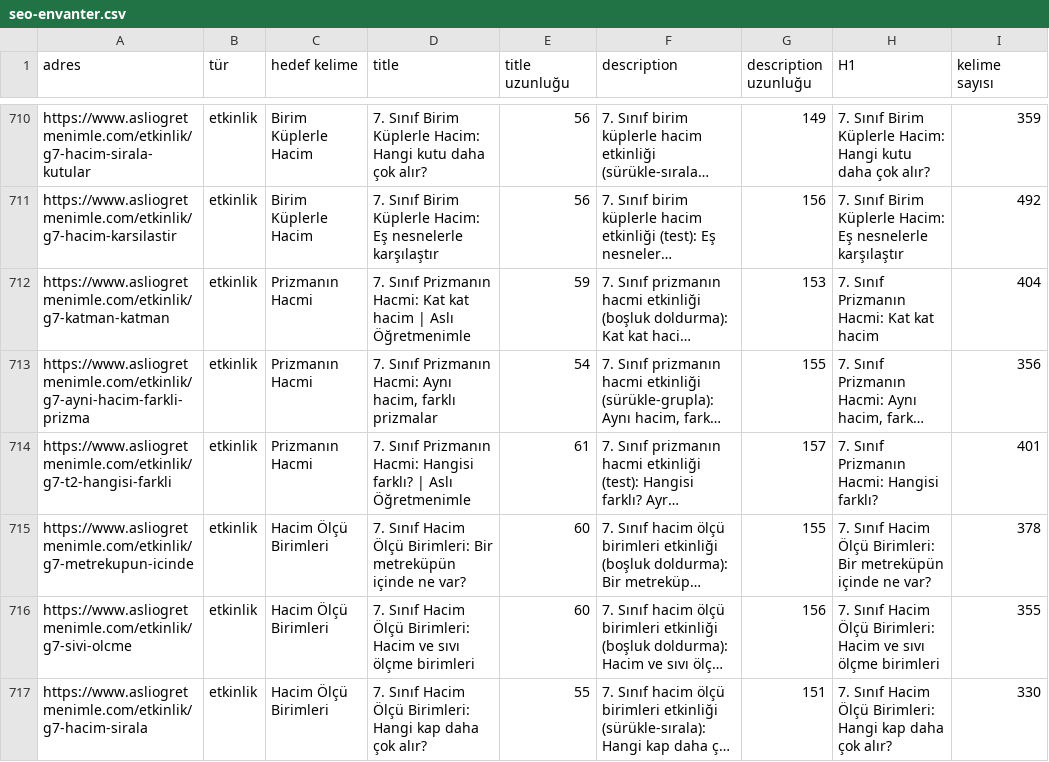
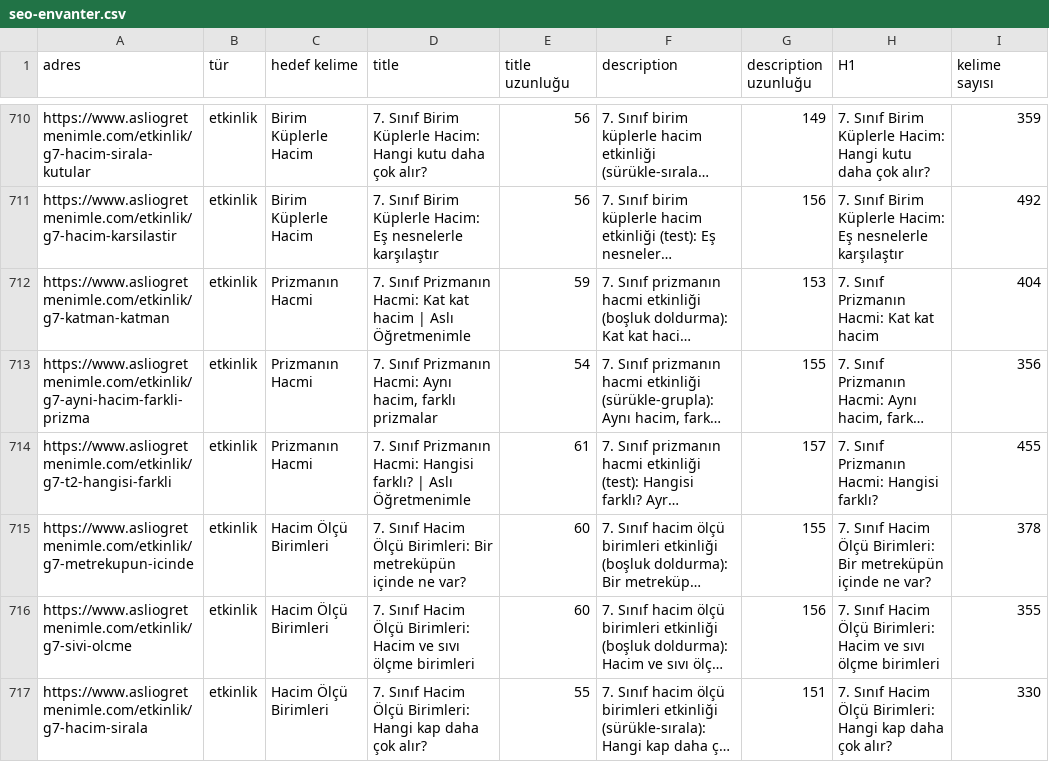
Before and after one commit to asliogretmenimle/asli-ogretmenimle, a CSV file: docs/seo-envanter.csv, drawn as a sheet; only a part is shown, gaps mark what is left out; long unchanged cells end in …; the diff covers the shown part only; the diff names each change by its address in the sheet, - before the commit and + after, or states it on an @@ line.

```diff
--- a/docs/seo-envanter.csv
+++ b/docs/seo-envanter.csv
-I714 (kelime sayısı): 401
+I714 (kelime sayısı): 455
```
Also changed, not shown: 2 added rows and 14 edited cells elsewhere in this file, 2 other files.
